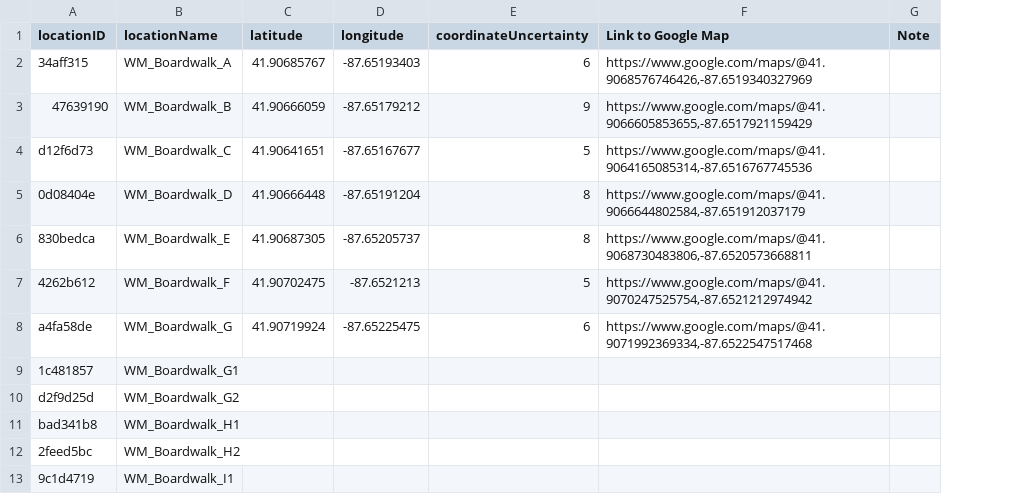
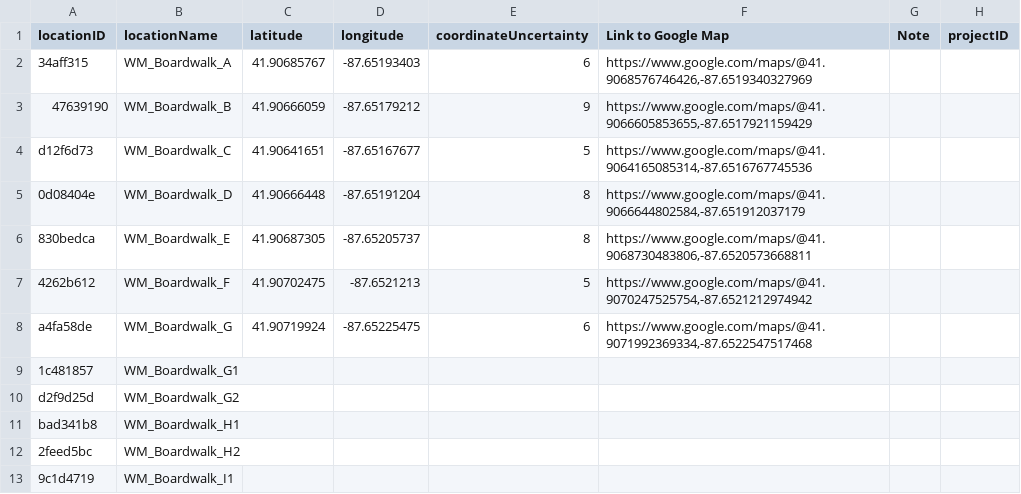
Before and after one commit to nkwsy/sdUploader, a CSV file: data/camtrap_locations.csv, drawn as a sheet; only a part is shown; the diff covers the shown part only; the diff names each change by its address in the sheet, - before the commit and + after, or states it on an @@ line.

Commit message:
Update lists for zones and cameras (#26)
* add new zones to location

* add camtrap-prep functions for csv setup

* add camtrap env info

* add vars for S3 and camtrap-dp run/skip

* add snapshots of location and camera IDs

* add camtrap function

* use loc if missing cam_id, TODO - refactor/consolidate deploy_id

* update location and camera lists

```diff
--- a/data/camtrap_locations.csv
+++ b/data/camtrap_locations.csv
+column H (projectID), empty
```
Also changed, not shown: 10 added rows, 1 removed row and 5 edited cells elsewhere in this file, data/camera_inventory.csv, 3 other files.
